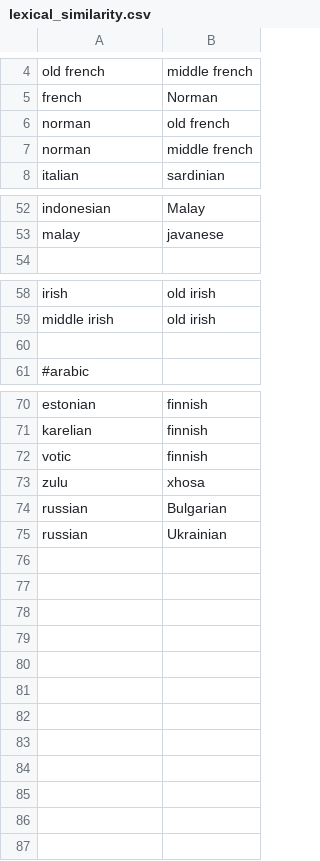
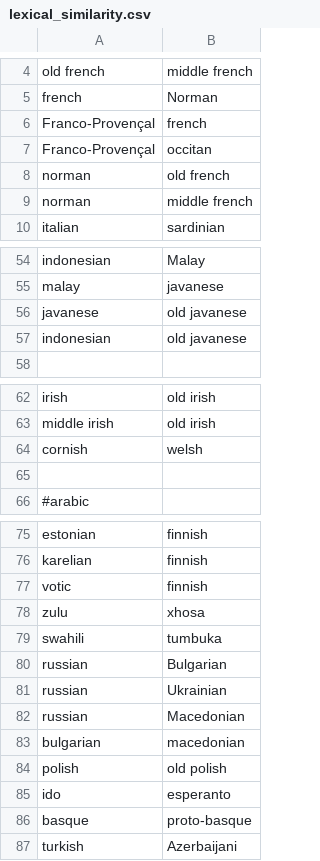
Before and after one commit to lcfb8/lingpoet, a CSV file: lexical_similarity.csv, drawn as a sheet; only a part is shown, gaps mark what is left out; the diff names each change by its address in the sheet, - before the commit and + after, or states it on an @@ line.

```diff
--- a/lexical_similarity.csv
+++ b/lexical_similarity.csv
+row 6: Franco-Provençal | french
+row 7: Franco-Provençal | occitan
+row 56: javanese | old javanese
+row 57: indonesian | old javanese
+row 64: cornish | welsh
+row 79: swahili | tumbuka
+row 82: russian | Macedonian
+row 83: bulgarian | macedonian
+row 84: polish | old polish
+row 85: ido | esperanto
+row 86: basque | proto-basque
+row 87: turkish | Azerbaijani
```
Also changed, not shown: 1 other file.
